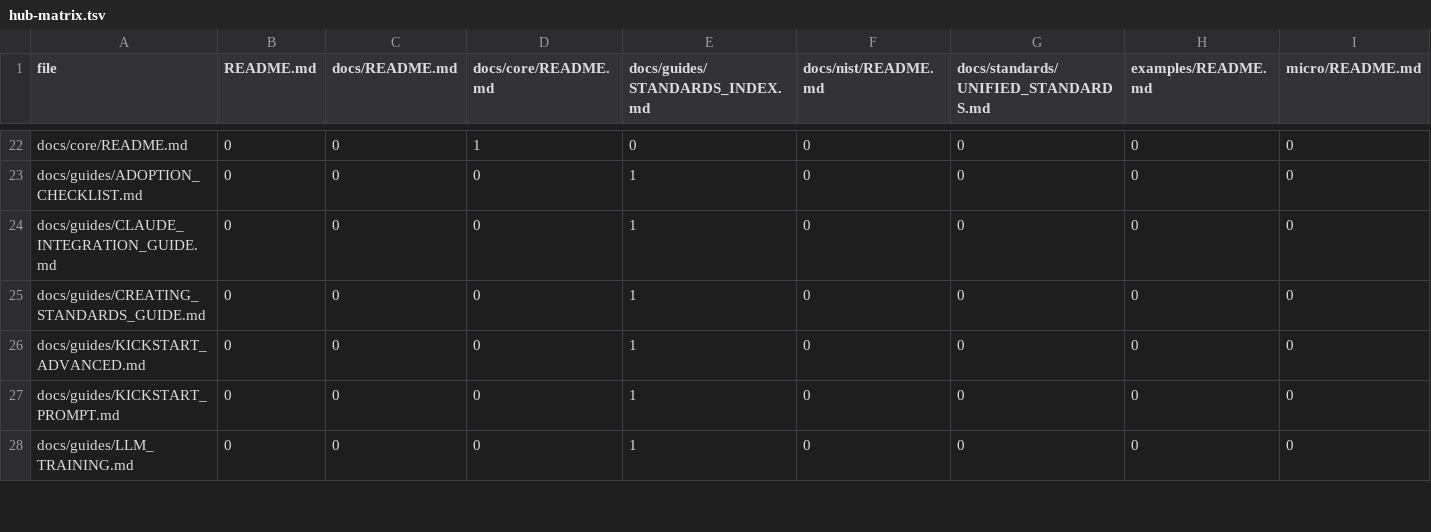
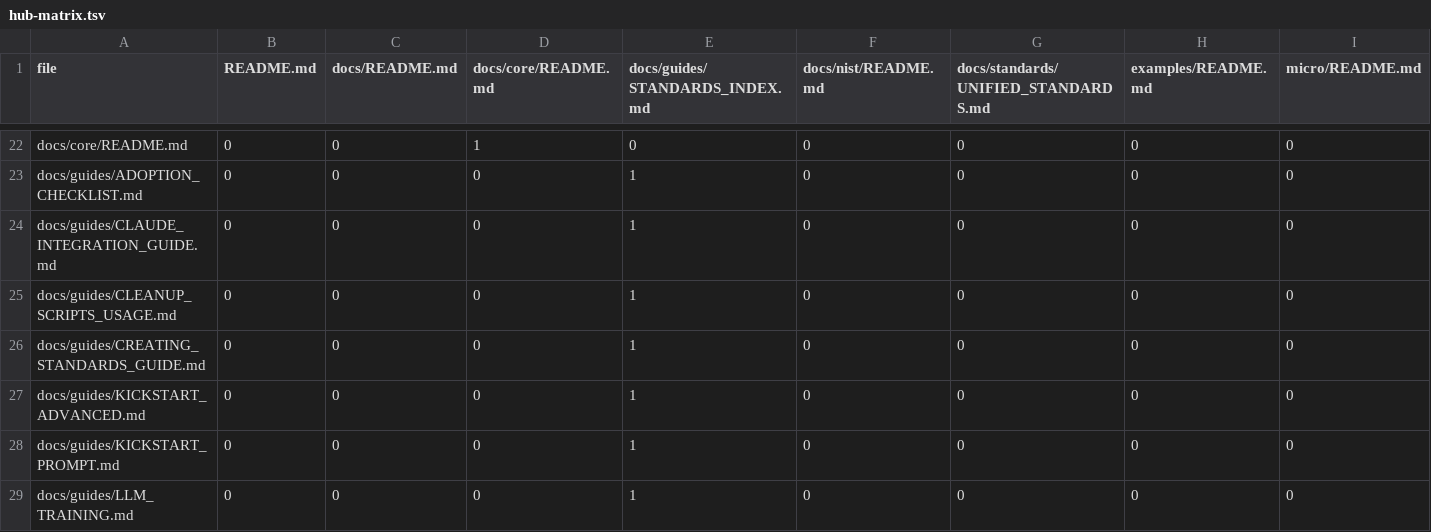
Before and after one commit to williamzujkowski/standards, a TSV file: reports/generated/hub-matrix.tsv, drawn as a sheet; only a part is shown, gaps mark what is left out; rows hold the shown columns only; the diff names each change by its address in the sheet, - before the commit and + after, or states it on an @@ line.

```diff
--- a/reports/generated/hub-matrix.tsv
+++ b/reports/generated/hub-matrix.tsv
+row 25: docs/guides/CLEANUP_SCRIPTS_USAGE.md | 0 | 0 | 0 | 1 | 0 | 0 | 0 | 0
```
Also changed, not shown: 39 other files.
